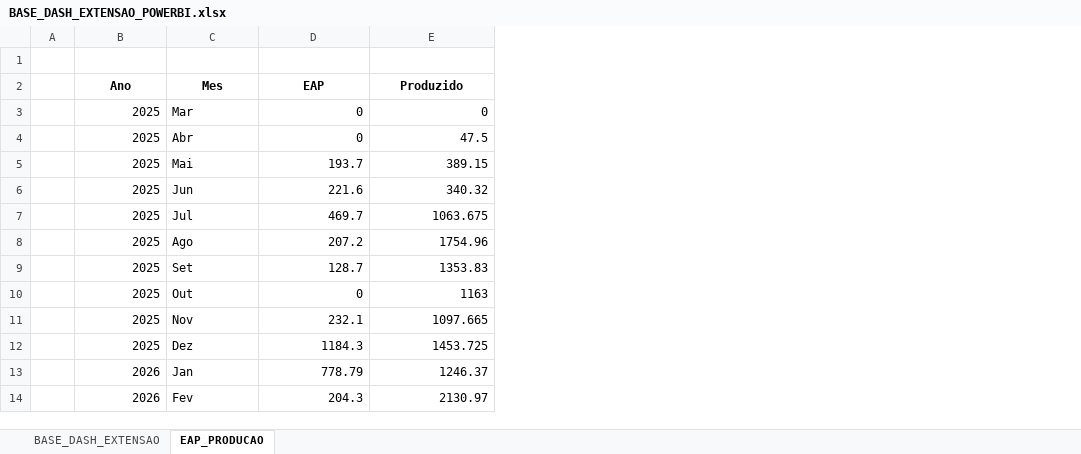
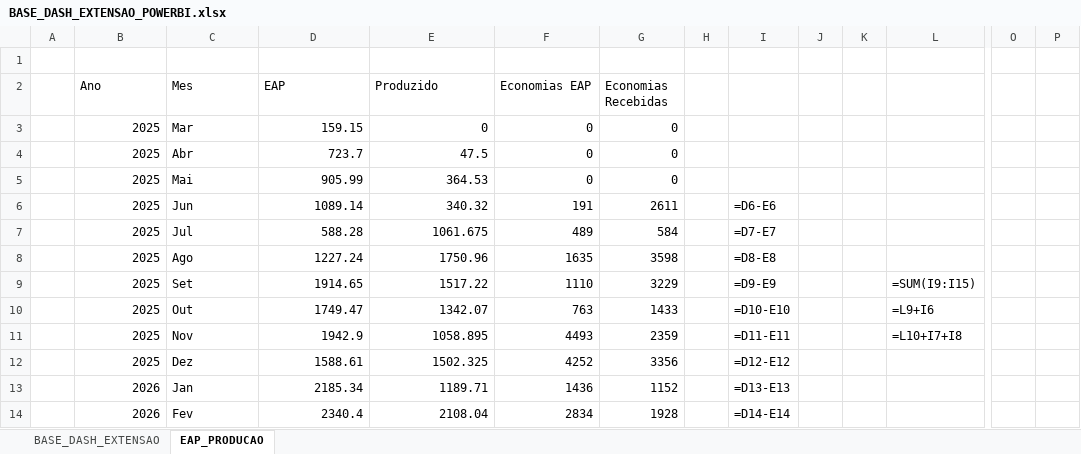
Before and after one commit to integra6a-star/dashboard-obras, an Excel workbook: docs/BASE_DASH_EXTENSAO_POWERBI.xlsx, sheet EAP_PRODUCAO, drawn as a sheet; only a part is shown, gaps mark what is left out; values as stored, in another font and other column widths than the file's, no borders; formulas without a stored value are shown as written; the diff covers the shown part only; the diff names each change by its address in the sheet, - before the commit and + after, or states it on an @@ line.

```diff
--- a/docs/BASE_DASH_EXTENSAO_POWERBI.xlsx (sheet EAP_PRODUCAO)
+++ b/docs/BASE_DASH_EXTENSAO_POWERBI.xlsx (sheet EAP_PRODUCAO)
+column F (Economias EAP), rows 3-14: 0 | 0 | 0 | 191 | 489 | 1635 | 1110 | 763 | 4493 | 4252 | 1436 | 2834
+column G (Economias Recebidas), rows 3-14: 0 | 0 | 0 | 2611 | 584 | 3598 | 3229 | 1433 | 2359 | 3356 | 1152 | 1928
+column H, empty
+column I, rows 6-14: =D6-E6 | =D7-E7 | =D8-E8 | =D9-E9 | =D10-E10 | =D11-E11 | =D12-E12 | =D13-E13 | =D14-E14
+column J, empty
+column K, empty
+column L, rows 9-11: =SUM(I9:I15) | =L9+I6 | =L10+I7+I8
+column O, empty
+column P, empty
@@ B2:E2 bold: on → off, alignment: center → left @@
-D3 (EAP): 0
+D3 (EAP): 159.15
-D4 (EAP): 0
+D4 (EAP): 723.7
-D5 (EAP): 193.7
+D5 (EAP): 905.99
-E5 (Produzido): 389.15
+E5 (Produzido): 364.53
-D6 (EAP): 221.6
+D6 (EAP): 1089.14
-D7 (EAP): 469.7
+D7 (EAP): 588.28
-E7 (Produzido): 1063.675
+E7 (Produzido): 1061.675
-D8 (EAP): 207.2
+D8 (EAP): 1227.24
-E8 (Produzido): 1754.96
+E8 (Produzido): 1750.96
-D9 (EAP): 128.7
+D9 (EAP): 1914.65
-E9 (Produzido): 1353.83
+E9 (Produzido): 1517.22
-D10 (EAP): 0
+D10 (EAP): 1749.47
-E10 (Produzido): 1163
+E10 (Produzido): 1342.07
-D11 (EAP): 232.1
+D11 (EAP): 1942.9
-E11 (Produzido): 1097.665
+E11 (Produzido): 1058.895
-D12 (EAP): 1184.3
+D12 (EAP): 1588.61
-E12 (Produzido): 1453.725
+E12 (Produzido): 1502.325
-D13 (EAP): 778.79
+D13 (EAP): 2185.34
-E13 (Produzido): 1246.37
+E13 (Produzido): 1189.71
-D14 (EAP): 204.3
+D14 (EAP): 2340.4
-E14 (Produzido): 2130.97
+E14 (Produzido): 2108.04
```
Also changed, not shown: 5 added rows, 2 added columns and 13 edited cells elsewhere in this sheet, sheet BASE_DASH_EXTENSAO, BASE_DASH_EXTENSAO_POWERBI.xlsx, EAP_PRODUCAO.xlsx, 36 other files.
